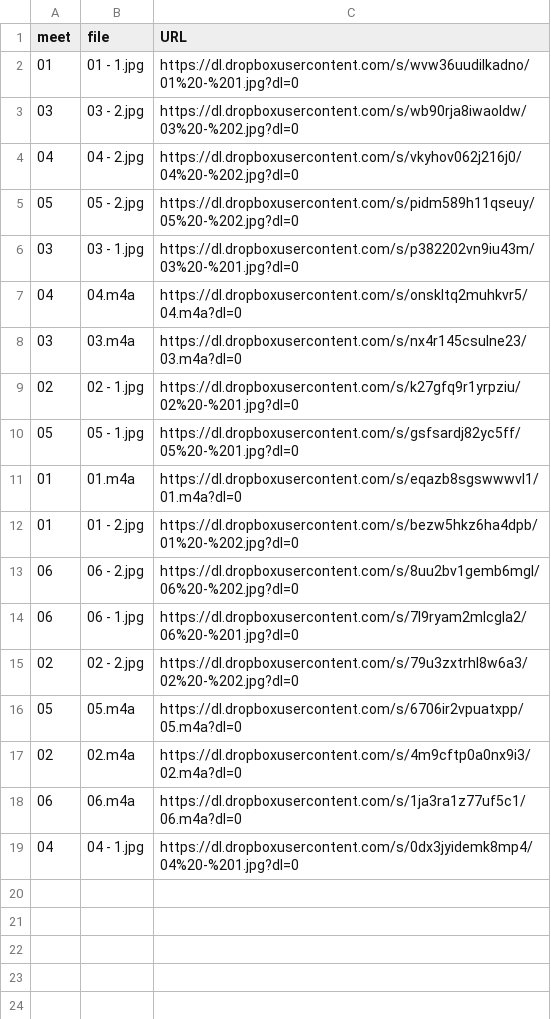
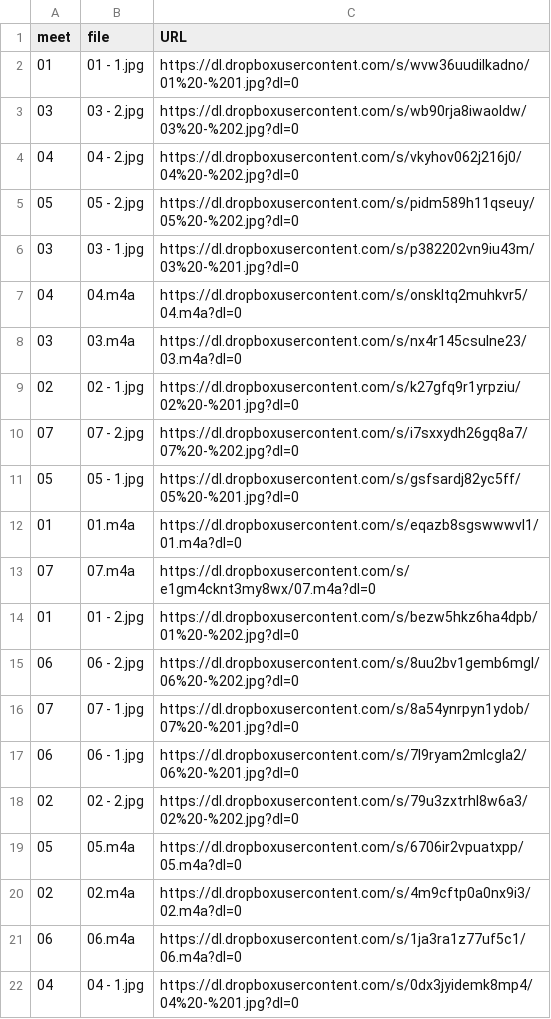
Before and after one commit to dhhepting/dhhepting.github.io, a CSV file: _data/media/CS-428_828-201830.csv, drawn as a sheet; the diff names each change by its address in the sheet, - before the commit and + after, or states it on an @@ line.

```diff
--- a/_data/media/CS-428_828-201830.csv
+++ b/_data/media/CS-428_828-201830.csv
+row 10: 07 | 07 - 2.jpg | https://dl.dropboxusercontent.com/s/i7sxxydh26gq8a7/07%20-%202.jpg?dl=0
+row 13: 07 | 07.m4a | https://dl.dropboxusercontent.com/s/e1gm4cknt3my8wx/07.m4a?dl=0
+row 16: 07 | 07 - 1.jpg | https://dl.dropboxusercontent.com/s/8a54ynrpyn1ydob/07%20-%201.jpg?dl=0
```
Also changed, not shown: 2 other files.
